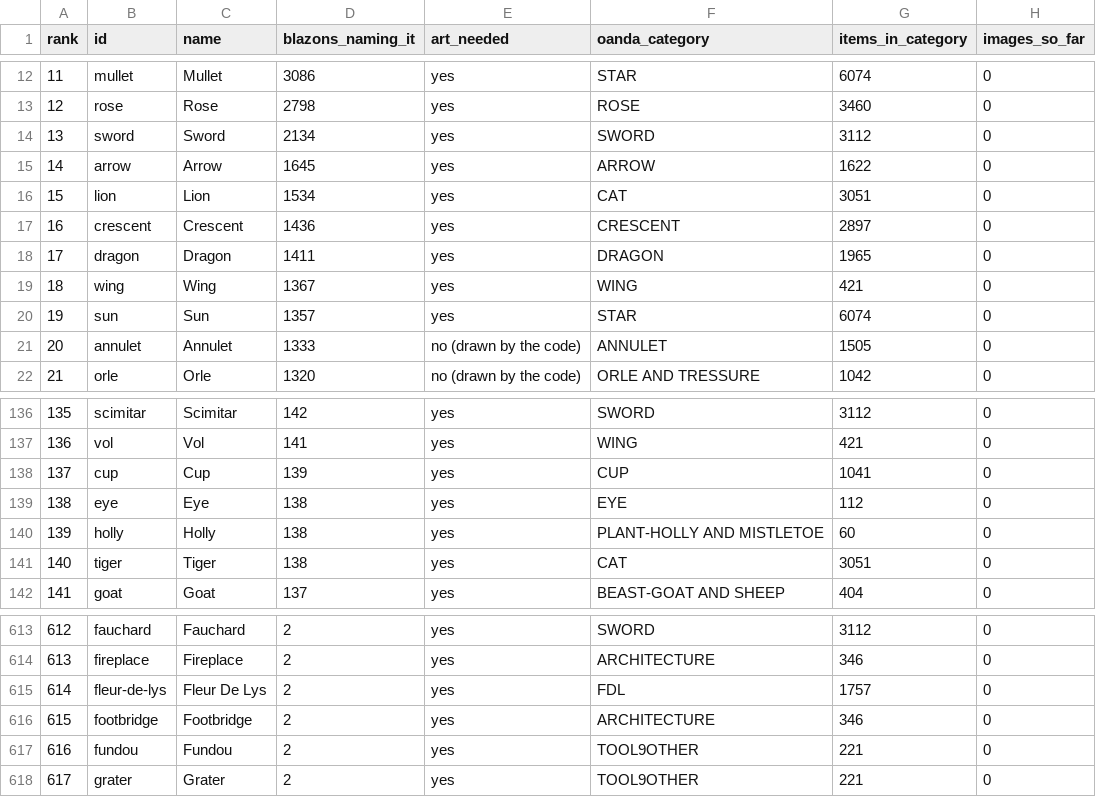
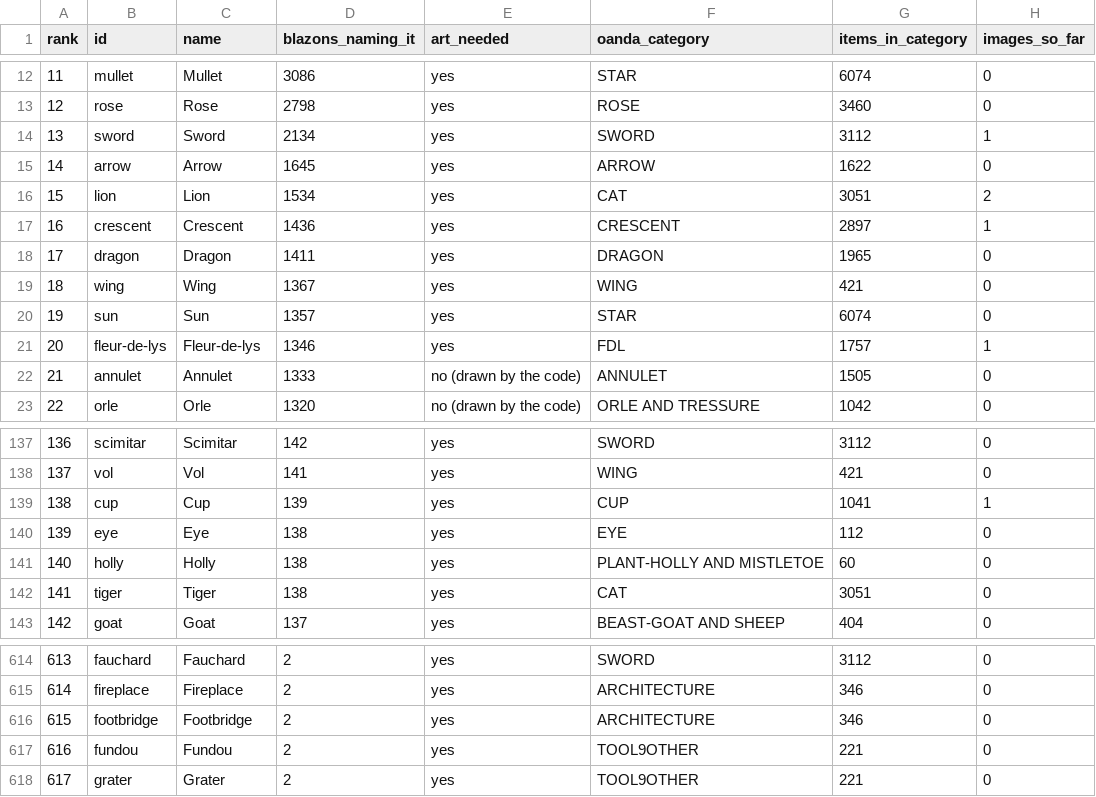
Before and after one commit to firinnish/sca_heraldry_suggester, a CSV file: charges/priority.csv, drawn as a sheet; only a part is shown, gaps mark what is left out; removed rows and columns are numbered as before the commit, all else as after; the diff names each change by its address in the sheet, - before the commit and + after, or states it on an @@ line.

```diff
--- a/charges/priority.csv
+++ b/charges/priority.csv
-H14 (images_so_far): 0
+H14 (images_so_far): 1
-H16 (images_so_far): 0
+H16 (images_so_far): 2
-H17 (images_so_far): 0
+H17 (images_so_far): 1
+row 21: 20 | fleur-de-lys | Fleur-de-lys | 1346 | yes | FDL | 1757 | 1
@@ column A (rank) renumbered between rows 22 and 615 @@
-H139 (images_so_far): 0
+H139 (images_so_far): 1
-row 615: 614 | fleur-de-lys | Fleur De Lys | 2 | yes | FDL | 1757 | 0
```
Also changed, not shown: charges/charges.csv, 20 other files.
